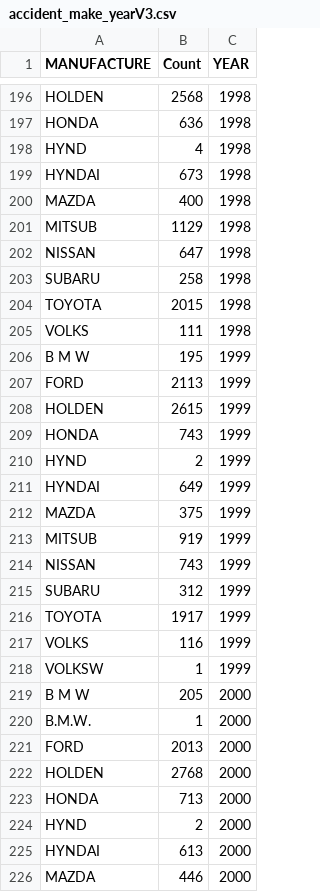
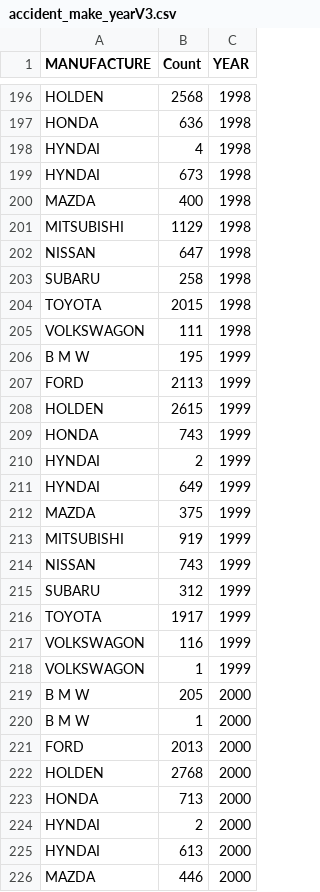
Before and after one commit to kang0008/FIT3179assignment2, a CSV file: data/accident_make_yearV3.csv, drawn as a sheet; only a part is shown, gaps mark what is left out; the diff covers the shown part only.

```diff
--- a/data/accident_make_yearV3.csv
+++ b/data/accident_make_yearV3.csv
@@ -197,6 +197,6 @@ HOLDEN,2568,1998
 HONDA ,636,1998
-HYND  ,4,1998
+HYNDAI,4,1998
 HYNDAI,673,1998
 MAZDA ,400,1998
-MITSUB,1129,1998
+MITSUBISHI,1129,1998
 NISSAN,647,1998
@@ -204,3 +204,3 @@ SUBARU,258,1998
 TOYOTA,2015,1998
-VOLKS ,111,1998
+VOLKSWAGON,111,1998
 B M W ,195,1999
@@ -209,6 +209,6 @@ HOLDEN,2615,1999
 HONDA ,743,1999
-HYND  ,2,1999
+HYNDAI,2,1999
 HYNDAI,649,1999
 MAZDA ,375,1999
-MITSUB,919,1999
+MITSUBISHI,919,1999
 NISSAN,743,1999
@@ -216,6 +216,6 @@ SUBARU,312,1999
 TOYOTA,1917,1999
-VOLKS ,116,1999
-VOLKSW,1,1999
+VOLKSWAGON,116,1999
+VOLKSWAGON,1,1999
 B M W ,205,2000
-B.M.W.,1,2000
+B M W ,1,2000
 FORD  ,2013,2000
@@ -223,3 +223,3 @@ HOLDEN,2768,2000
 HONDA ,713,2000
-HYND  ,2,2000
+HYNDAI,2,2000
 HYNDAI,613,2000
```
Also changed, not shown: 107 edited cells elsewhere in this file.
